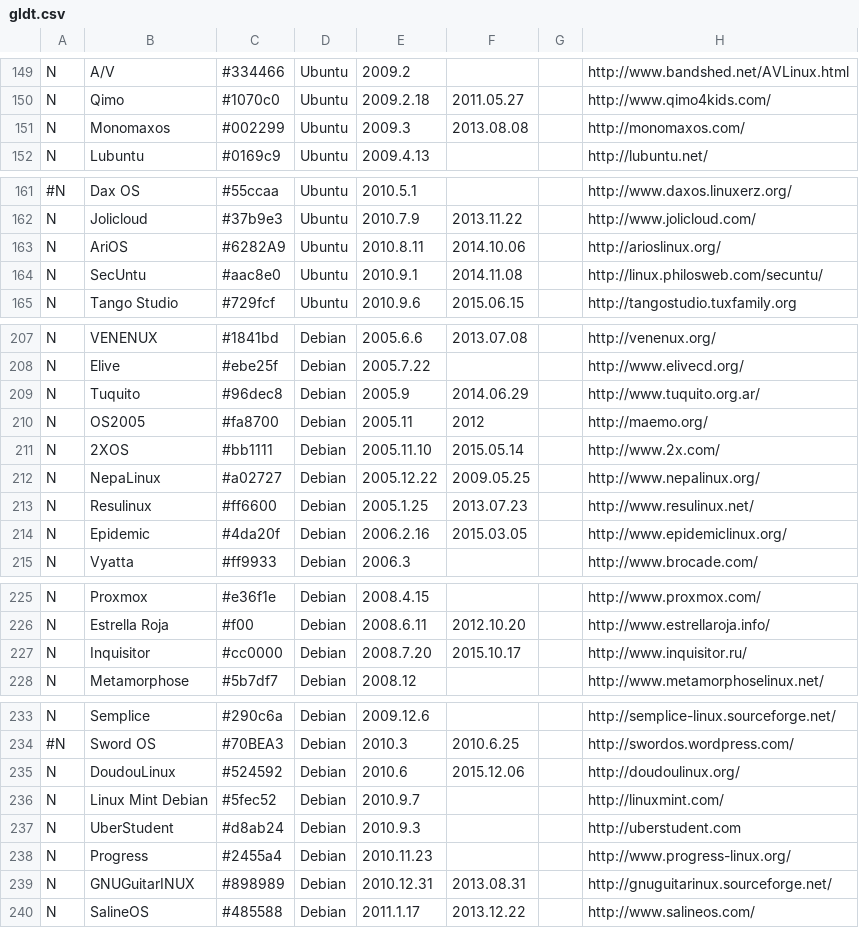
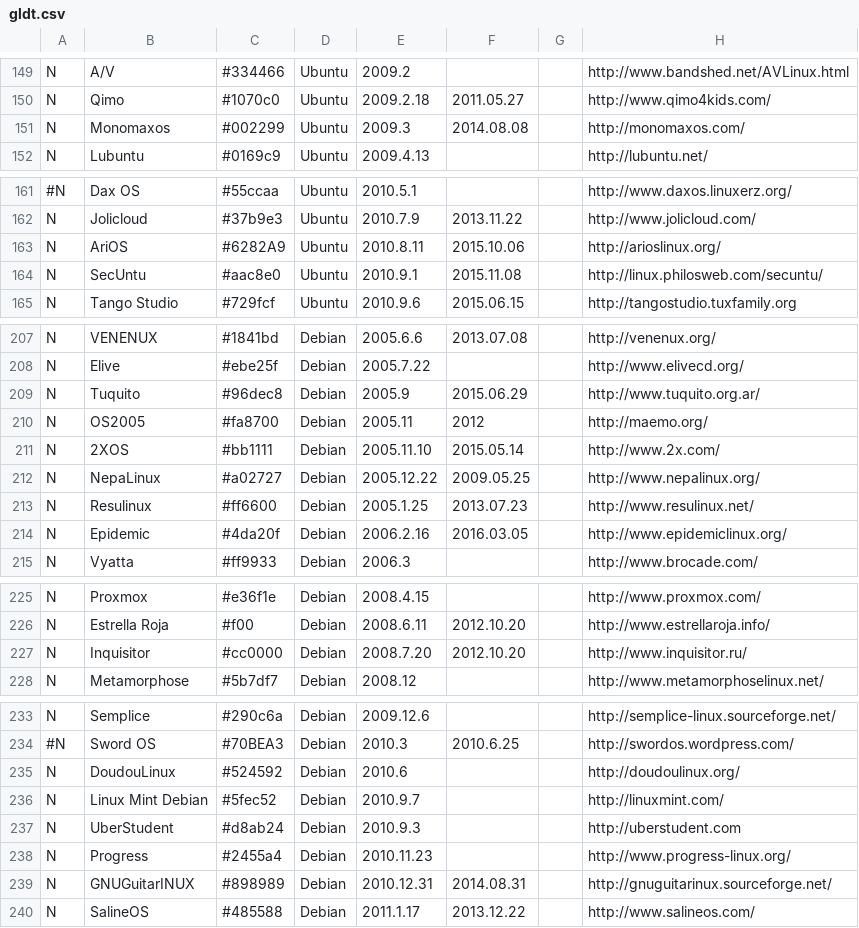
Before and after one commit to FabioLolix/LinuxTimeline, a CSV file: gldt.csv, drawn as a sheet; only a part is shown, gaps mark what is left out; the diff covers the shown part only; the diff names each change by its address in the sheet, - before the commit and + after, or states it on an @@ line.

```diff
--- a/gldt.csv
+++ b/gldt.csv
-F151: 2013.08.08
+F151: 2014.08.08
-F163: 2014.10.06
+F163: 2015.10.06
-F164: 2014.11.08
+F164: 2015.11.08
-F209: 2014.06.29
+F209: 2015.06.29
-F214: 2015.03.05
+F214: 2016.03.05
-F227: 2015.10.17
+F227: 2012.10.20
-F235: 2015.12.06
+F235: (empty)
-F239: 2013.08.31
+F239: 2014.08.31
```
Also changed, not shown: 1 edited cell elsewhere in this file, 1 other file.
